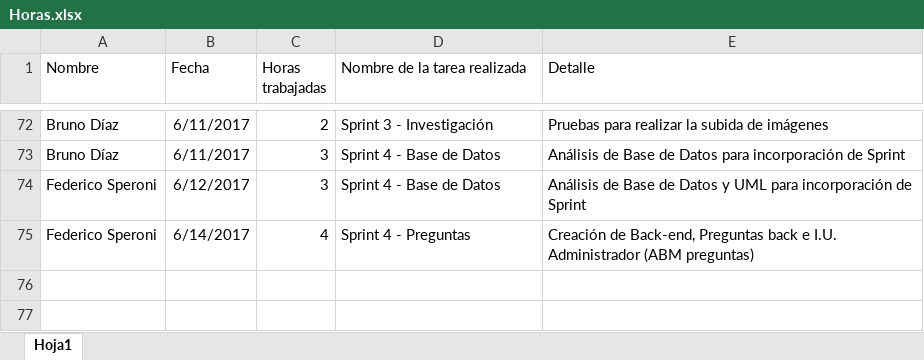
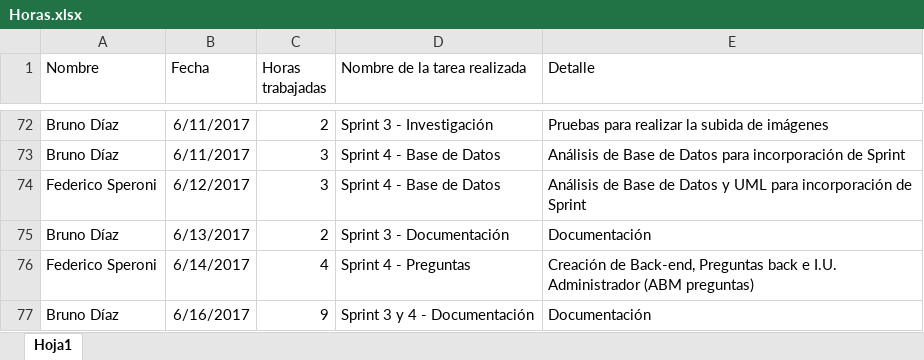
Before and after one commit to fedespe/ProyectoFinal, an Excel workbook: Documentacion/Horas.xlsx, sheet Hoja1, drawn as a sheet; only a part is shown, gaps mark what is left out; values as stored, in another font and other column widths than the file's, no borders; the diff names each change by its address in the sheet, - before the commit and + after, or states it on an @@ line.

```diff
--- a/Documentacion/Horas.xlsx (sheet Hoja1)
+++ b/Documentacion/Horas.xlsx (sheet Hoja1)
+row 75: Bruno Díaz | 6/13/2017 | 2 | Sprint 3 - Documentación | Documentación
+row 77: Bruno Díaz | 6/16/2017 | 9 | Sprint 3 y 4 - Documentación | Documentación
```
Also changed, not shown: Documentacion/Documentación Proyecto/Cronograma.xlsx, 1 other file.
